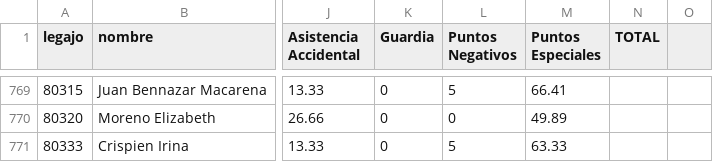
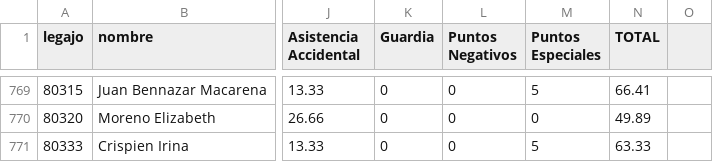
Before and after one commit to bomberosc80-app/calificaciones-app, a CSV file: calificaciones.csv, drawn as a sheet; only a part is shown, gaps mark what is left out; the diff covers the shown part only; the diff names each change by its address in the sheet, - before the commit and + after, or states it on an @@ line.

```diff
--- a/calificaciones.csv
+++ b/calificaciones.csv
-L769 (Puntos Negativos): 5
+L769 (Puntos Negativos): 0
-M769 (Puntos Especiales): 66.41
+M769 (Puntos Especiales): 5
-N769 (TOTAL): (empty)
+N769 (TOTAL): 66.41
-M770 (Puntos Especiales): 49.89
+M770 (Puntos Especiales): 0
-N770 (TOTAL): (empty)
+N770 (TOTAL): 49.89
-L771 (Puntos Negativos): 5
+L771 (Puntos Negativos): 0
-M771 (Puntos Especiales): 63.33
+M771 (Puntos Especiales): 5
-N771 (TOTAL): (empty)
+N771 (TOTAL): 63.33
```
Also changed, not shown: 32 edited cells elsewhere in this file.
